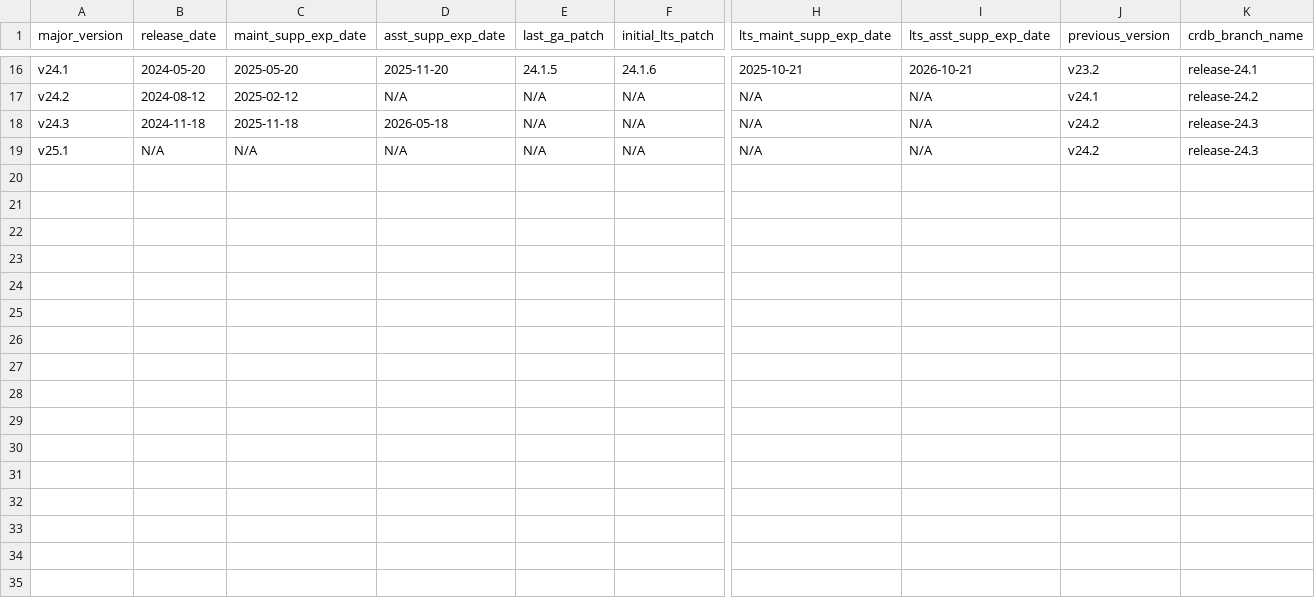
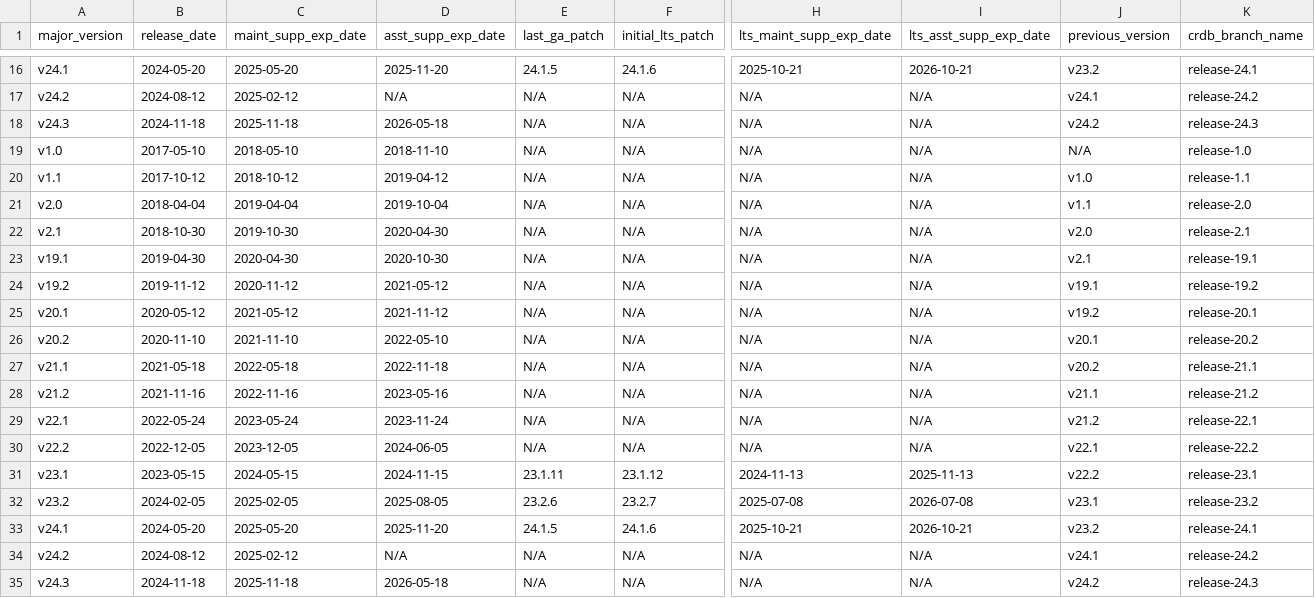
Before and after one commit to cockroachdb/docs, a CSV file: src/current/_data/versions.csv, drawn as a sheet; only a part is shown, gaps mark what is left out; addresses are those after the commit; rows hold the shown columns only; the diff names each change by its address in the sheet, - before the commit and + after, or states it on an @@ line.

Commit message:
Update release notes for v23.1-v23.1.30

```diff
--- a/src/current/_data/versions.csv
+++ b/src/current/_data/versions.csv
+row 19: v1.0 | 2017-05-10 | 2018-05-10 | 2018-11-10 | N/A | N/A | N/A | N/A | N/A | release-1.0
+row 20: v1.1 | 2017-10-12 | 2018-10-12 | 2019-04-12 | N/A | N/A | N/A | N/A | v1.0 | release-1.1
+row 21: v2.0 | 2018-04-04 | 2019-04-04 | 2019-10-04 | N/A | N/A | N/A | N/A | v1.1 | release-2.0
+row 22: v2.1 | 2018-10-30 | 2019-10-30 | 2020-04-30 | N/A | N/A | N/A | N/A | v2.0 | release-2.1
+row 23: v19.1 | 2019-04-30 | 2020-04-30 | 2020-10-30 | N/A | N/A | N/A | N/A | v2.1 | release-19.1
+row 24: v19.2 | 2019-11-12 | 2020-11-12 | 2021-05-12 | N/A | N/A | N/A | N/A | v19.1 | release-19.2
+row 25: v20.1 | 2020-05-12 | 2021-05-12 | 2021-11-12 | N/A | N/A | N/A | N/A | v19.2 | release-20.1
+row 26: v20.2 | 2020-11-10 | 2021-11-10 | 2022-05-10 | N/A | N/A | N/A | N/A | v20.1 | release-20.2
+row 27: v21.1 | 2021-05-18 | 2022-05-18 | 2022-11-18 | N/A | N/A | N/A | N/A | v20.2 | release-21.1
+row 28: v21.2 | 2021-11-16 | 2022-11-16 | 2023-05-16 | N/A | N/A | N/A | N/A | v21.1 | release-21.2
+row 29: v22.1 | 2022-05-24 | 2023-05-24 | 2023-11-24 | N/A | N/A | N/A | N/A | v21.2 | release-22.1
+row 30: v22.2 | 2022-12-05 | 2023-12-05 | 2024-06-05 | N/A | N/A | N/A | N/A | v22.1 | release-22.2
+row 31: v23.1 | 2023-05-15 | 2024-05-15 | 2024-11-15 | 23.1.11 | 23.1.12 | 2024-11-13 | 2025-11-13 | v22.2 | release-23.1
+row 32: v23.2 | 2024-02-05 | 2025-02-05 | 2025-08-05 | 23.2.6 | 23.2.7 | 2025-07-08 | 2026-07-08 | v23.1 | release-23.2
+row 33: v24.1 | 2024-05-20 | 2025-05-20 | 2025-11-20 | 24.1.5 | 24.1.6 | 2025-10-21 | 2026-10-21 | v23.2 | release-24.1
-A34 (major_version): v25.1
+A34 (major_version): v24.2
-B34 (release_date): N/A
+B34 (release_date): 2024-08-12
-C34 (maint_supp_exp_date): N/A
+C34 (maint_supp_exp_date): 2025-02-12
-J34 (previous_version): v24.2
+J34 (previous_version): v24.1
-K34 (crdb_branch_name): release-24.3
+K34 (crdb_branch_name): release-24.2
+row 35: v24.3 | 2024-11-18 | 2025-11-18 | 2026-05-18 | N/A | N/A | N/A | N/A | v24.2 | release-24.3
```
